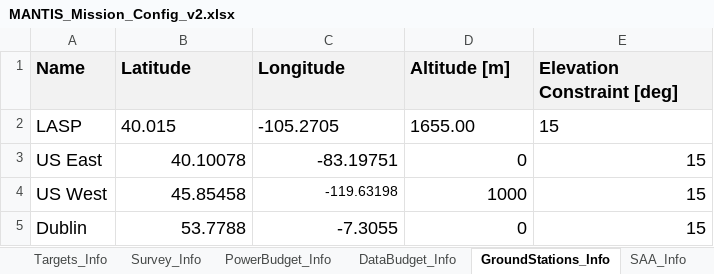
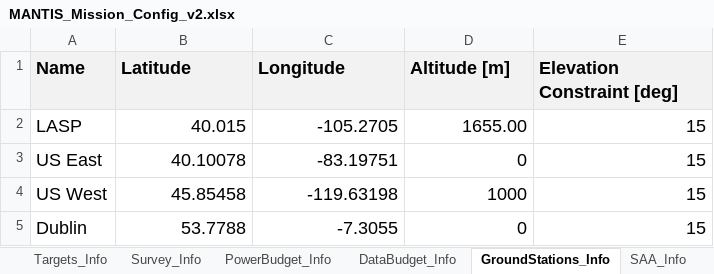
Before and after one commit to sees9730/CubeSatMissionPlanner, an Excel workbook: Data Files/MANTIS_Mission_Config_v2.xlsx, sheet GroundStations_Info, drawn as a sheet; values as stored, in another font and other column widths than the file's, no borders; the diff names each change by its address in the sheet, - before the commit and + after, or states it on an @@ line.

```diff
--- a/Data Files/MANTIS_Mission_Config_v2.xlsx (sheet GroundStations_Info)
+++ b/Data Files/MANTIS_Mission_Config_v2.xlsx (sheet GroundStations_Info)
-B2:E2 alignment: left
+B2:E2 alignment: right
@@ C4 text size: larger @@
```
Also changed, not shown: sheet Targets_Info, sheet Constraints_Info, sheet PlanPropagation_Info, sheet Survey_Info, 8 other files.
